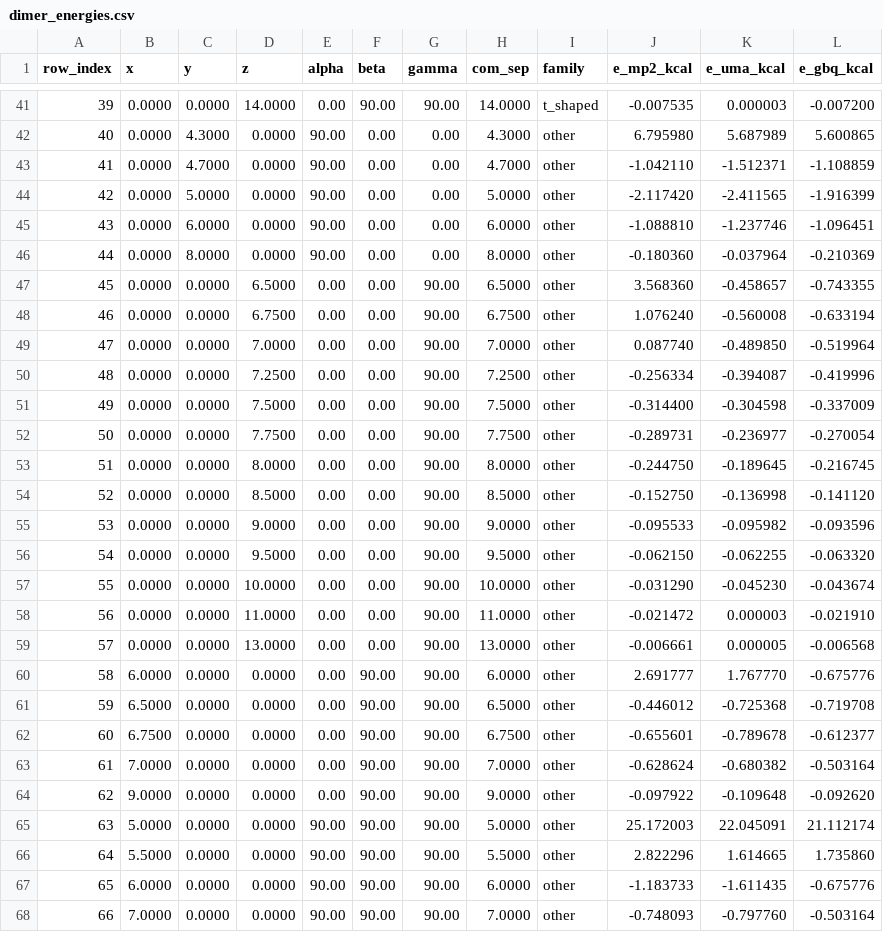
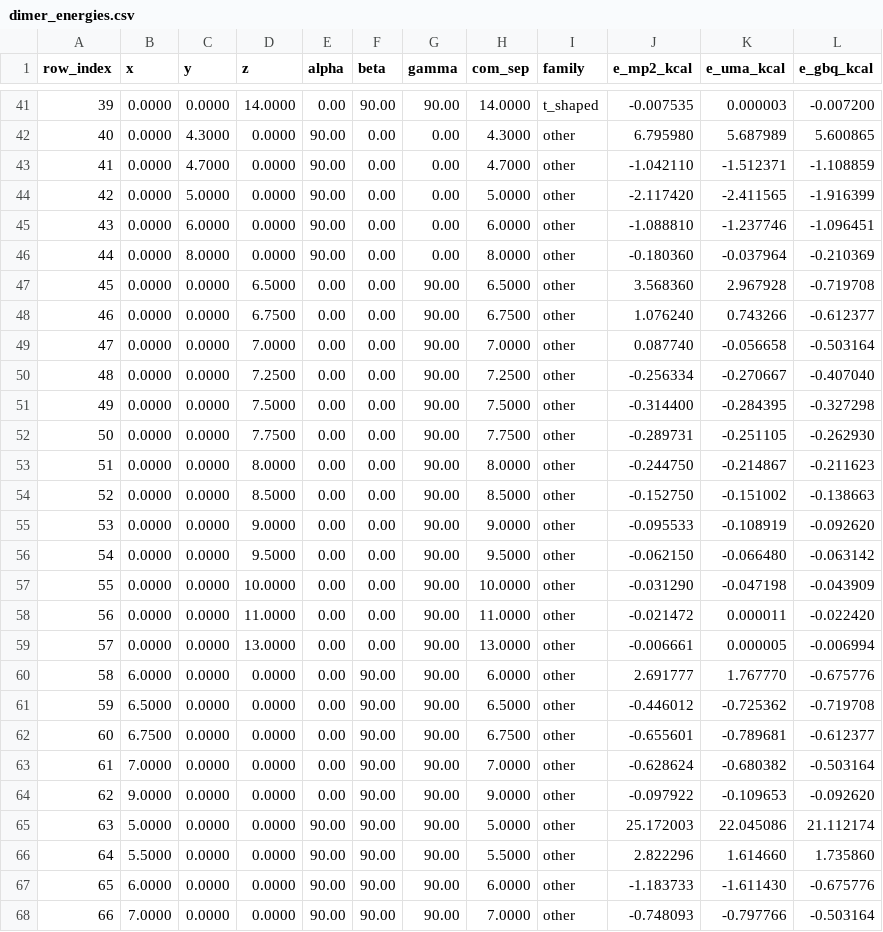
Before and after one commit to ortengren/as_mc, a CSV file: data/uma_dimers/dimer_energies.csv, drawn as a sheet; only a part is shown, gaps mark what is left out; the diff covers the shown part only.

```diff
--- a/data/uma_dimers/dimer_energies.csv
+++ b/data/uma_dimers/dimer_energies.csv
@@ -46,23 +46,23 @@ row_index,x,y,z,alpha,beta,gamma,com_sep,family,e_mp2_kcal,e_uma_kcal,e_gbq_kcal
 44,0.0000,8.0000,0.0000,90.00,0.00,0.00,8.0000,other,-0.180360,-0.037964,-0.210369
-45,0.0000,0.0000,6.5000,0.00,0.00,90.00,6.5000,other,3.568360,-0.458657,-0.743355
-46,0.0000,0.0000,6.7500,0.00,0.00,90.00,6.7500,other,1.076240,-0.560008,-0.633194
-47,0.0000,0.0000,7.0000,0.00,0.00,90.00,7.0000,other,0.087740,-0.489850,-0.519964
-48,0.0000,0.0000,7.2500,0.00,0.00,90.00,7.2500,other,-0.256334,-0.394087,-0.419996
-49,0.0000,0.0000,7.5000,0.00,0.00,90.00,7.5000,other,-0.314400,-0.304598,-0.337009
-50,0.0000,0.0000,7.7500,0.00,0.00,90.00,7.7500,other,-0.289731,-0.236977,-0.270054
-51,0.0000,0.0000,8.0000,0.00,0.00,90.00,8.0000,other,-0.244750,-0.189645,-0.216745
-52,0.0000,0.0000,8.5000,0.00,0.00,90.00,8.5000,other,-0.152750,-0.136998,-0.141120
-53,0.0000,0.0000,9.0000,0.00,0.00,90.00,9.0000,other,-0.095533,-0.095982,-0.093596
-54,0.0000,0.0000,9.5000,0.00,0.00,90.00,9.5000,other,-0.062150,-0.062255,-0.063320
-55,0.0000,0.0000,10.0000,0.00,0.00,90.00,10.0000,other,-0.031290,-0.045230,-0.043674
-56,0.0000,0.0000,11.0000,0.00,0.00,90.00,11.0000,other,-0.021472,0.000003,-0.021910
-57,0.0000,0.0000,13.0000,0.00,0.00,90.00,13.0000,other,-0.006661,0.000005,-0.006568
+45,0.0000,0.0000,6.5000,0.00,0.00,90.00,6.5000,other,3.568360,2.967928,-0.719708
+46,0.0000,0.0000,6.7500,0.00,0.00,90.00,6.7500,other,1.076240,0.743266,-0.612377
+47,0.0000,0.0000,7.0000,0.00,0.00,90.00,7.0000,other,0.087740,-0.056658,-0.503164
+48,0.0000,0.0000,7.2500,0.00,0.00,90.00,7.2500,other,-0.256334,-0.270667,-0.407040
+49,0.0000,0.0000,7.5000,0.00,0.00,90.00,7.5000,other,-0.314400,-0.284395,-0.327298
+50,0.0000,0.0000,7.7500,0.00,0.00,90.00,7.7500,other,-0.289731,-0.251105,-0.262930
+51,0.0000,0.0000,8.0000,0.00,0.00,90.00,8.0000,other,-0.244750,-0.214867,-0.211623
+52,0.0000,0.0000,8.5000,0.00,0.00,90.00,8.5000,other,-0.152750,-0.151002,-0.138663
+53,0.0000,0.0000,9.0000,0.00,0.00,90.00,9.0000,other,-0.095533,-0.108919,-0.092620
+54,0.0000,0.0000,9.5000,0.00,0.00,90.00,9.5000,other,-0.062150,-0.066480,-0.063142
+55,0.0000,0.0000,10.0000,0.00,0.00,90.00,10.0000,other,-0.031290,-0.047198,-0.043909
+56,0.0000,0.0000,11.0000,0.00,0.00,90.00,11.0000,other,-0.021472,0.000011,-0.022420
+57,0.0000,0.0000,13.0000,0.00,0.00,90.00,13.0000,other,-0.006661,0.000005,-0.006994
 58,6.0000,0.0000,0.0000,0.00,90.00,90.00,6.0000,other,2.691777,1.767770,-0.675776
-59,6.5000,0.0000,0.0000,0.00,90.00,90.00,6.5000,other,-0.446012,-0.725368,-0.719708
-60,6.7500,0.0000,0.0000,0.00,90.00,90.00,6.7500,other,-0.655601,-0.789678,-0.612377
+59,6.5000,0.0000,0.0000,0.00,90.00,90.00,6.5000,other,-0.446012,-0.725362,-0.719708
+60,6.7500,0.0000,0.0000,0.00,90.00,90.00,6.7500,other,-0.655601,-0.789681,-0.612377
 61,7.0000,0.0000,0.0000,0.00,90.00,90.00,7.0000,other,-0.628624,-0.680382,-0.503164
-62,9.0000,0.0000,0.0000,0.00,90.00,90.00,9.0000,other,-0.097922,-0.109648,-0.092620
-63,5.0000,0.0000,0.0000,90.00,90.00,90.00,5.0000,other,25.172003,22.045091,21.112174
-64,5.5000,0.0000,0.0000,90.00,90.00,90.00,5.5000,other,2.822296,1.614665,1.735860
-65,6.0000,0.0000,0.0000,90.00,90.00,90.00,6.0000,other,-1.183733,-1.611435,-0.675776
-66,7.0000,0.0000,0.0000,90.00,90.00,90.00,7.0000,other,-0.748093,-0.797760,-0.503164
+62,9.0000,0.0000,0.0000,0.00,90.00,90.00,9.0000,other,-0.097922,-0.109653,-0.092620
+63,5.0000,0.0000,0.0000,90.00,90.00,90.00,5.0000,other,25.172003,22.045086,21.112174
+64,5.5000,0.0000,0.0000,90.00,90.00,90.00,5.5000,other,2.822296,1.614660,1.735860
+65,6.0000,0.0000,0.0000,90.00,90.00,90.00,6.0000,other,-1.183733,-1.611430,-0.675776
+66,7.0000,0.0000,0.0000,90.00,90.00,90.00,7.0000,other,-0.748093,-0.797766,-0.503164
```
Also changed, not shown: 77 edited cells elsewhere in this file, data/uma_dimers/family_curves.csv, 6 other files.
